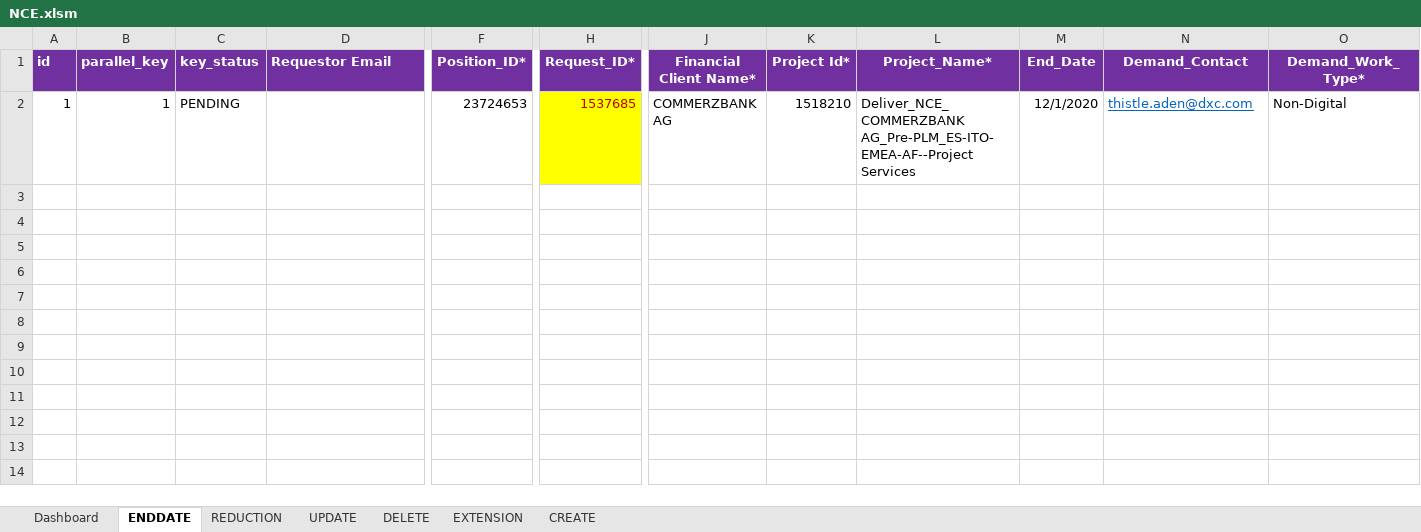
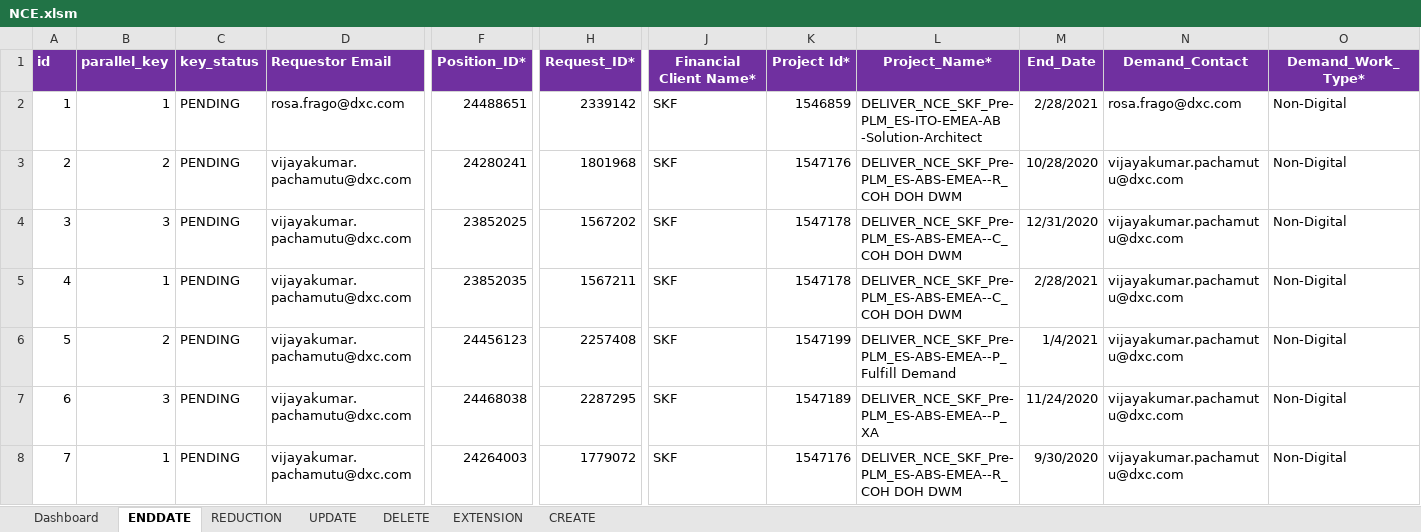
Before and after one commit to james-dionisio/nce_automation_tool, an Excel workbook: NCE/NCE.xlsm, sheet ENDDATE, drawn as a sheet; only a part is shown, gaps mark what is left out; values as stored, in another font and other column widths than the file's, no borders; removed rows and columns are numbered as before the commit, all else as after; rows hold the shown columns only; the diff names each change by its address in the sheet, - before the commit and + after, or states it on an @@ line.

```diff
--- a/NCE/NCE.xlsm (sheet ENDDATE)
+++ b/NCE/NCE.xlsm (sheet ENDDATE)
-row 2: 1 | 1 | PENDING |  | 23724653 | 1537685 | COMMERZBANK AG | 1518210 | Deliver_NCE_COMMERZBANK AG_Pre-PLM_ES-ITO-EMEA-AF--Project Services | 12/1/2020 | thistle.aden@dxc.com | Non-Digital
+row 2: 1 | 1 | PENDING | rosa.frago@dxc.com | 24488651 | 2339142 | SKF | 1546859 | DELIVER_NCE_SKF_Pre-PLM_ES-ITO-EMEA-AB -Solution-Architect | 2/28/2021 | rosa.frago@dxc.com | Non-Digital
+row 3: 2 | 2 | PENDING | vijayakumar.pachamutu@dxc.com | 24280241 | 1801968 | SKF | 1547176 | DELIVER_NCE_SKF_Pre-PLM_ES-ABS-EMEA--R_COH DOH DWM | 10/28/2020 | vijayakumar.pachamutu@dxc.com | Non-Digital
+row 4: 3 | 3 | PENDING | vijayakumar.pachamutu@dxc.com | 23852025 | 1567202 | SKF | 1547178 | DELIVER_NCE_SKF_Pre-PLM_ES-ABS-EMEA--C_COH DOH DWM | 12/31/2020 | vijayakumar.pachamutu@dxc.com | Non-Digital
+row 5: 4 | 1 | PENDING | vijayakumar.pachamutu@dxc.com | 23852035 | 1567211 | SKF | 1547178 | DELIVER_NCE_SKF_Pre-PLM_ES-ABS-EMEA--C_COH DOH DWM | 2/28/2021 | vijayakumar.pachamutu@dxc.com | Non-Digital
+row 6: 5 | 2 | PENDING | vijayakumar.pachamutu@dxc.com | 24456123 | 2257408 | SKF | 1547199 | DELIVER_NCE_SKF_Pre-PLM_ES-ABS-EMEA--P_Fulfill Demand | 1/4/2021 | vijayakumar.pachamutu@dxc.com | Non-Digital
+row 7: 6 | 3 | PENDING | vijayakumar.pachamutu@dxc.com | 24468038 | 2287295 | SKF | 1547189 | DELIVER_NCE_SKF_Pre-PLM_ES-ABS-EMEA--P_XA | 11/24/2020 | vijayakumar.pachamutu@dxc.com | Non-Digital
+row 8: 7 | 1 | PENDING | vijayakumar.pachamutu@dxc.com | 24264003 | 1779072 | SKF | 1547176 | DELIVER_NCE_SKF_Pre-PLM_ES-ABS-EMEA--R_COH DOH DWM | 9/30/2020 | vijayakumar.pachamutu@dxc.com | Non-Digital
```
Also changed, not shown: sheet EXTENSION, sheet CREATE, sheet UPDATE, 13 other files.
